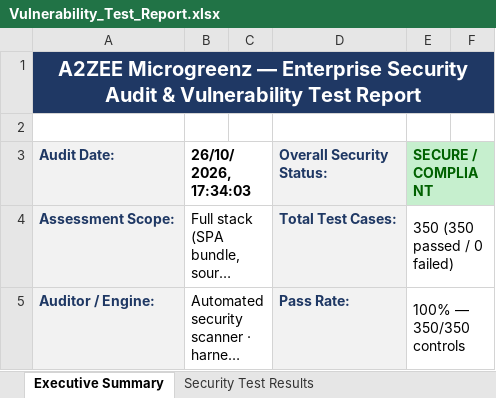
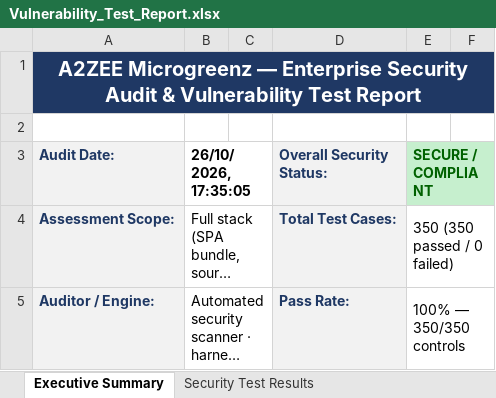
Before and after one commit to hareshbharadwaj/abet, an Excel workbook: reports/Vulnerability_Test_Report.xlsx, sheet Executive Summary, drawn as a sheet; only a part is shown; long unchanged cells end in …; values as stored, in another font and other column widths than the file's, no borders; the diff names each change by its address in the sheet, - before the commit and + after, or states it on an @@ line.

```diff
--- a/reports/Vulnerability_Test_Report.xlsx (sheet Executive Summary)
+++ b/reports/Vulnerability_Test_Report.xlsx (sheet Executive Summary)
-B3: 26/10/2026, 17:34:03
+B3: 26/10/2026, 17:35:05
```
Also changed, not shown: sheet Environment, 1 other file.
